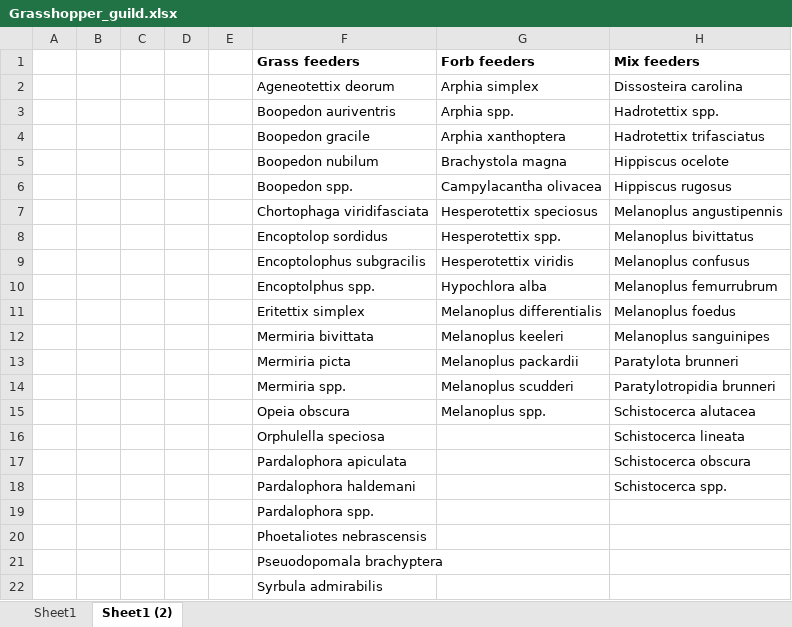
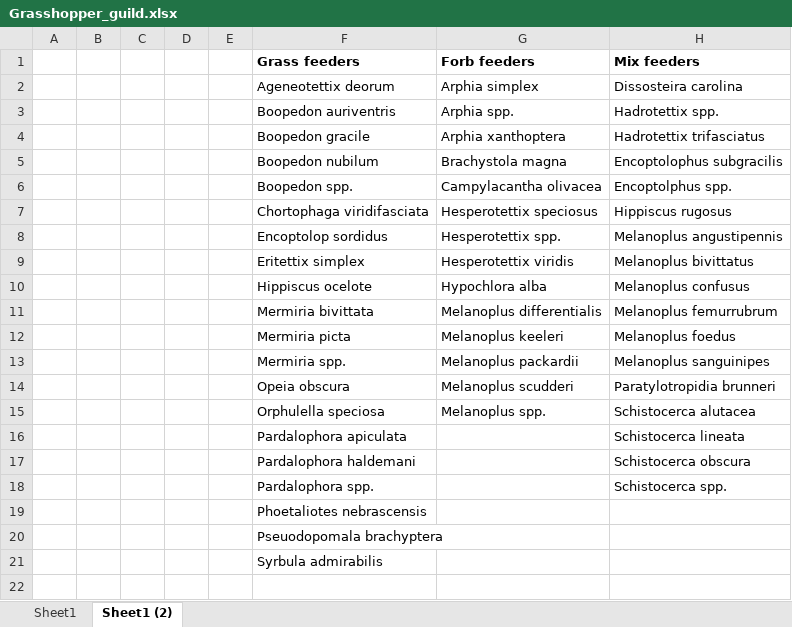
Before and after one commit to Joshuaajowele/FireGrazingHeterogeneity, an Excel workbook: supplementary data/Grasshopper_guild.xlsx, sheet Sheet1 (2), drawn as a sheet; values as stored, in another font and other column widths than the file's, no borders; removed rows and columns are numbered as before the commit, all else as after; the diff names each change by its address in the sheet, - before the commit and + after, or states it on an @@ line.

```diff
--- a/supplementary data/Grasshopper_guild.xlsx (sheet Sheet1 (2))
+++ b/supplementary data/Grasshopper_guild.xlsx (sheet Sheet1 (2))
-H5 (Mix feeders): Hippiscus ocelote
+H5 (Mix feeders): Encoptolophus subgracilis
-H6 (Mix feeders): Hippiscus rugosus
+H6 (Mix feeders): Encoptolphus spp.
-H7 (Mix feeders): Melanoplus angustipennis
+H7 (Mix feeders): Hippiscus rugosus
-H8 (Mix feeders): Melanoplus bivittatus
+H8 (Mix feeders): Melanoplus angustipennis
-row 9:  |  |  |  |  | Encoptolophus subgracilis | Hesperotettix viridis | Melanoplus confusus
+row 9:  |  |  |  |  | Eritettix simplex | Hesperotettix viridis | Melanoplus bivittatus
-F10 (Grass feeders): Encoptolphus spp.
+F10 (Grass feeders): Hippiscus ocelote
-H10 (Mix feeders): Melanoplus femurrubrum
+H10 (Mix feeders): Melanoplus confusus
-F11 (Grass feeders): Eritettix simplex
+F11 (Grass feeders): Mermiria bivittata
-H11 (Mix feeders): Melanoplus foedus
+H11 (Mix feeders): Melanoplus femurrubrum
-F12 (Grass feeders): Mermiria bivittata
+F12 (Grass feeders): Mermiria picta
-H12 (Mix feeders): Melanoplus sanguinipes
+H12 (Mix feeders): Melanoplus foedus
-F13 (Grass feeders): Mermiria picta
+F13 (Grass feeders): Mermiria spp.
-H13 (Mix feeders): Paratylota brunneri
+H13 (Mix feeders): Melanoplus sanguinipes
-F14 (Grass feeders): Mermiria spp.
+F14 (Grass feeders): Opeia obscura
-F15 (Grass feeders): Opeia obscura
+F15 (Grass feeders): Orphulella speciosa
-F16 (Grass feeders): Orphulella speciosa
+F16 (Grass feeders): Pardalophora apiculata
-F17 (Grass feeders): Pardalophora apiculata
+F17 (Grass feeders): Pardalophora haldemani
-F18 (Grass feeders): Pardalophora haldemani
+F18 (Grass feeders): Pardalophora spp.
-row 19:  |  |  |  |  | Pardalophora spp.
```
Also changed, not shown: sheet Sheet1, 1 other file.
